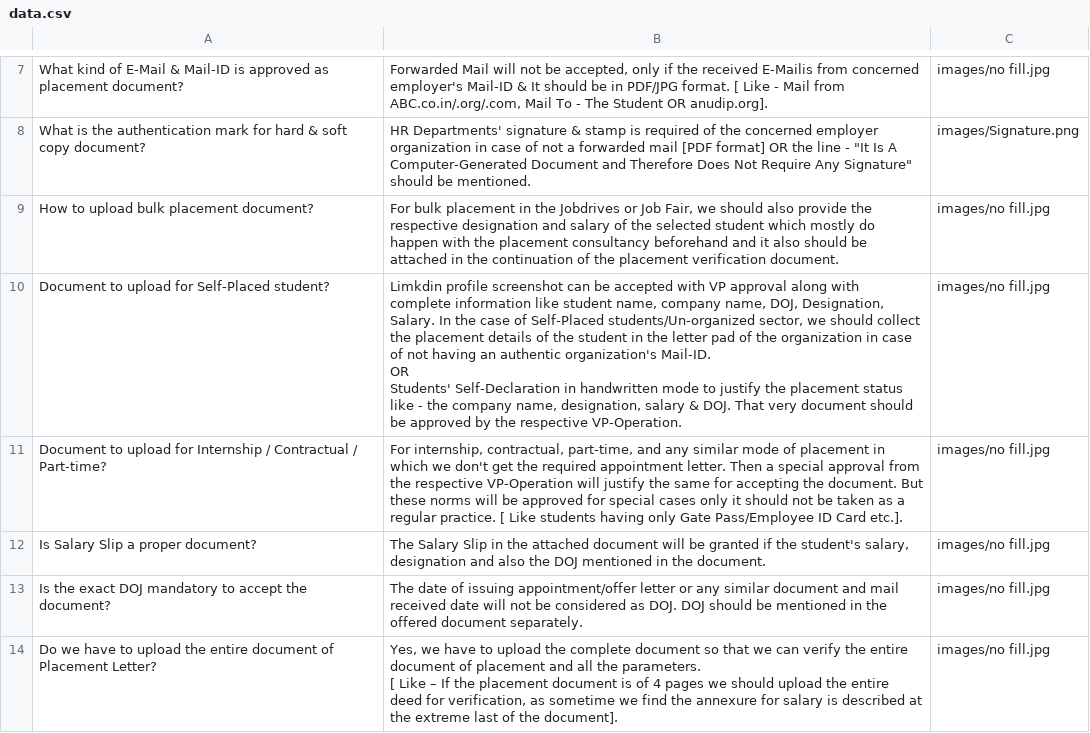
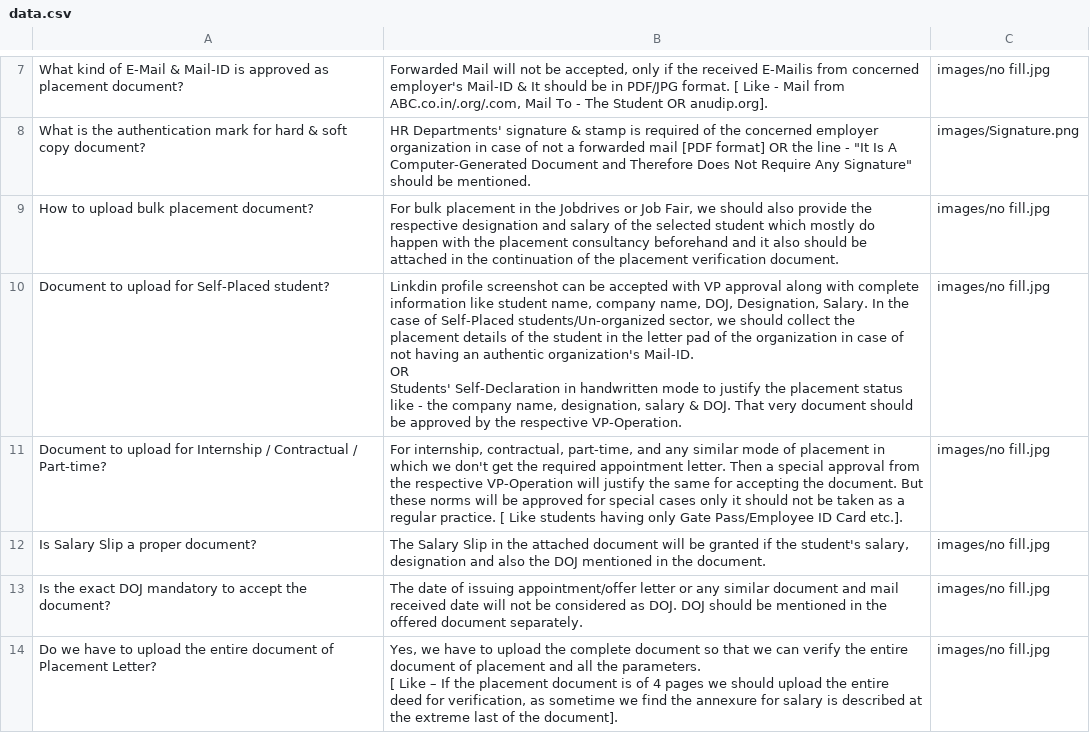
Before and after one commit to nibedanbhattacharjee97/chatproansques, a CSV file: data.csv, drawn as a sheet; only a part is shown, gaps mark what is left out.

Commit message:
Update data.csv

```diff
--- a/data.csv
+++ b/data.csv
@@ -9,5 +9,5 @@ What is the authentication mark for hard & soft copy document?,"HR Departments'
 How to upload bulk placement document?,"For bulk placement in the Jobdrives or Job Fair, we should also provide the respective designation and salary of the selected student which mostly do happen with the placement consultancy beforehand and it also should be attached in the continuation of the placement verification document.",images/no fill.jpg
-Document to upload for Self-Placed student?,"Limkdin profile screenshot can be accepted with VP approval along with complete information like student name, company name, DOJ, Designation, Salary. In the case of Self-Placed students/Un-organized sector, we should collect the placement details of the student in the letter pad of the organization in case of not having an authentic organization's Mail-ID.
-OR
-Students' Self-Declaration in handwritten mode to justify the placement status like - the company name, designation, salary & DOJ. That very document should be approved by the respective VP-Operation.",images/no fill.jpg
+Document to upload for Self-Placed student?,"Linkdin profile screenshot can be accepted with VP approval along with complete information like student name, company name, DOJ, Designation, Salary. In the case of Self-Placed students/Un-organized sector, we should collect the placement details of the student in the letter pad of the organization in case of not having an authentic organization's Mail-ID.
+OR
+Students' Self-Declaration in handwritten mode to justify the placement status like - the company name, designation, salary & DOJ. That very document should be approved by the respective VP-Operation.",images/no fill.jpg
 Document to upload for Internship / Contractual / Part-time?,"For internship, contractual, part-time, and any similar mode of placement in which we don't get the required appointment letter. Then a special approval from the respective VP-Operation will justify the same for accepting the document. But these norms will be approved for special cases only it should not be taken as a regular practice. [ Like students having only Gate Pass/Employee ID Card etc.].",images/no fill.jpg
```
